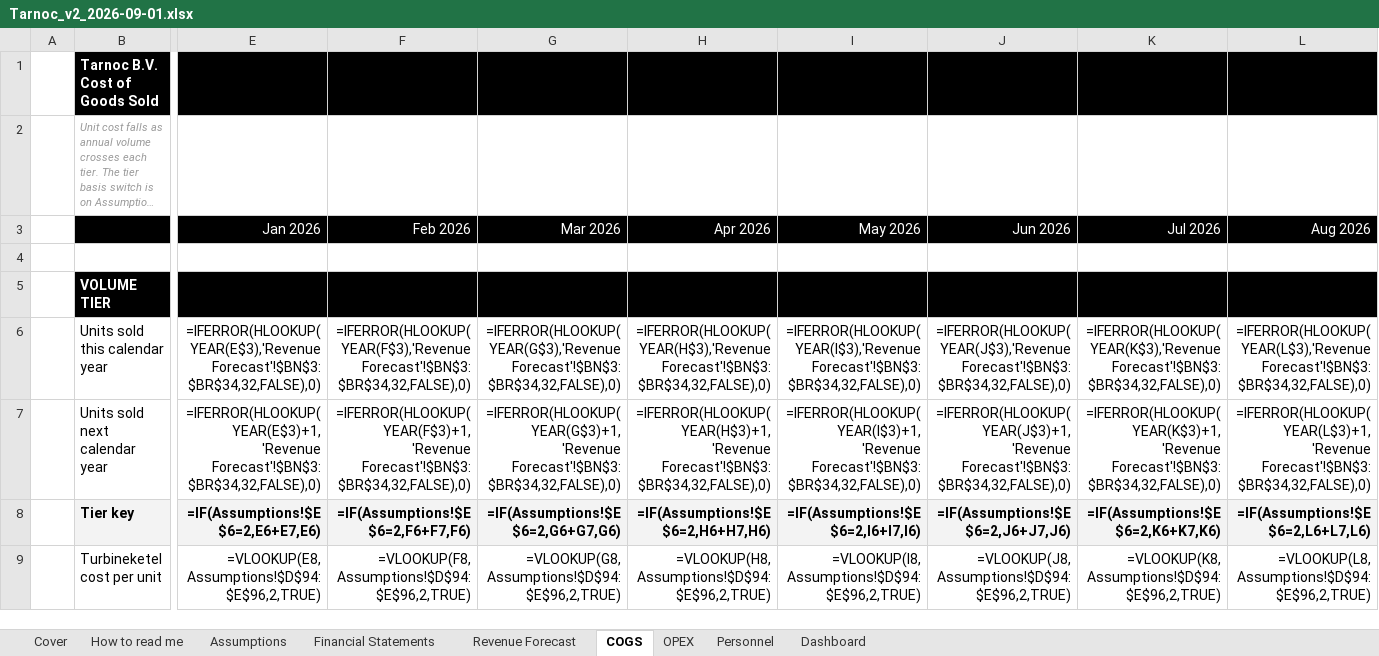
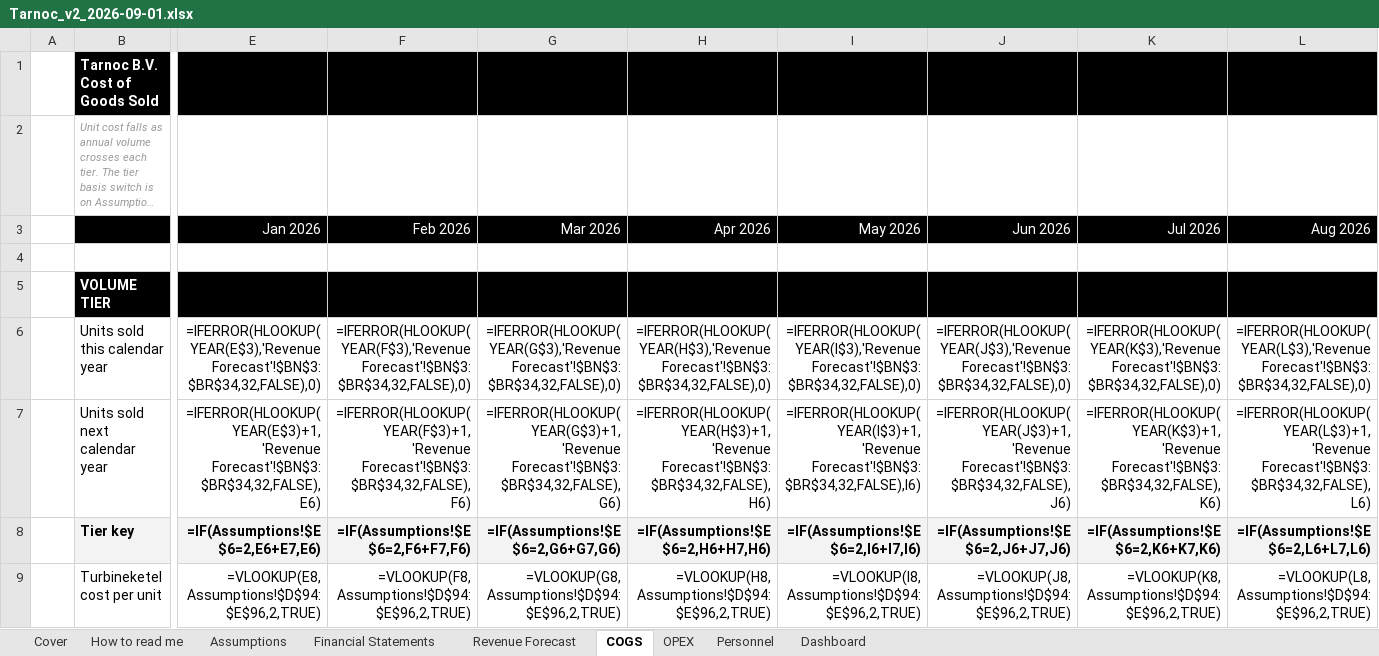
Before and after one commit to SMDevolute/financial-models, an Excel workbook: models/Tarnoc_v2_2026-09-01.xlsx, sheet COGS, drawn as a sheet; only a part is shown, gaps mark what is left out; long unchanged cells end in …; values as stored, in another font and other column widths than the file's, no borders; formulas without a stored value are shown as written; the diff covers the shown part only; the diff names each change by its address in the sheet, - before the commit and + after, or states it on an @@ line.

```diff
--- a/models/Tarnoc_v2_2026-09-01.xlsx (sheet COGS)
+++ b/models/Tarnoc_v2_2026-09-01.xlsx (sheet COGS)
-E7 (Jan 2026): =IFERROR(HLOOKUP(YEAR(E$3)+1,'Revenue Forecast'!$BN$3:$BR$34,32,FALSE),0)
+E7 (Jan 2026): =IFERROR(HLOOKUP(YEAR(E$3)+1,'Revenue Forecast'!$BN$3:$BR$34,32,FALSE),E6)
-F7 (Feb 2026): =IFERROR(HLOOKUP(YEAR(F$3)+1,'Revenue Forecast'!$BN$3:$BR$34,32,FALSE),0)
+F7 (Feb 2026): =IFERROR(HLOOKUP(YEAR(F$3)+1,'Revenue Forecast'!$BN$3:$BR$34,32,FALSE),F6)
-G7 (Mar 2026): =IFERROR(HLOOKUP(YEAR(G$3)+1,'Revenue Forecast'!$BN$3:$BR$34,32,FALSE),0)
+G7 (Mar 2026): =IFERROR(HLOOKUP(YEAR(G$3)+1,'Revenue Forecast'!$BN$3:$BR$34,32,FALSE),G6)
-H7 (Apr 2026): =IFERROR(HLOOKUP(YEAR(H$3)+1,'Revenue Forecast'!$BN$3:$BR$34,32,FALSE),0)
+H7 (Apr 2026): =IFERROR(HLOOKUP(YEAR(H$3)+1,'Revenue Forecast'!$BN$3:$BR$34,32,FALSE),H6)
-I7 (May 2026): =IFERROR(HLOOKUP(YEAR(I$3)+1,'Revenue Forecast'!$BN$3:$BR$34,32,FALSE),0)
+I7 (May 2026): =IFERROR(HLOOKUP(YEAR(I$3)+1,'Revenue Forecast'!$BN$3:$BR$34,32,FALSE),I6)
-J7 (Jun 2026): =IFERROR(HLOOKUP(YEAR(J$3)+1,'Revenue Forecast'!$BN$3:$BR$34,32,FALSE),0)
+J7 (Jun 2026): =IFERROR(HLOOKUP(YEAR(J$3)+1,'Revenue Forecast'!$BN$3:$BR$34,32,FALSE),J6)
-K7 (Jul 2026): =IFERROR(HLOOKUP(YEAR(K$3)+1,'Revenue Forecast'!$BN$3:$BR$34,32,FALSE),0)
+K7 (Jul 2026): =IFERROR(HLOOKUP(YEAR(K$3)+1,'Revenue Forecast'!$BN$3:$BR$34,32,FALSE),K6)
-L7 (Aug 2026): =IFERROR(HLOOKUP(YEAR(L$3)+1,'Revenue Forecast'!$BN$3:$BR$34,32,FALSE),0)
+L7 (Aug 2026): =IFERROR(HLOOKUP(YEAR(L$3)+1,'Revenue Forecast'!$BN$3:$BR$34,32,FALSE),L6)
```
Also changed, not shown: 53 edited cells elsewhere in this sheet, 2 other files.
